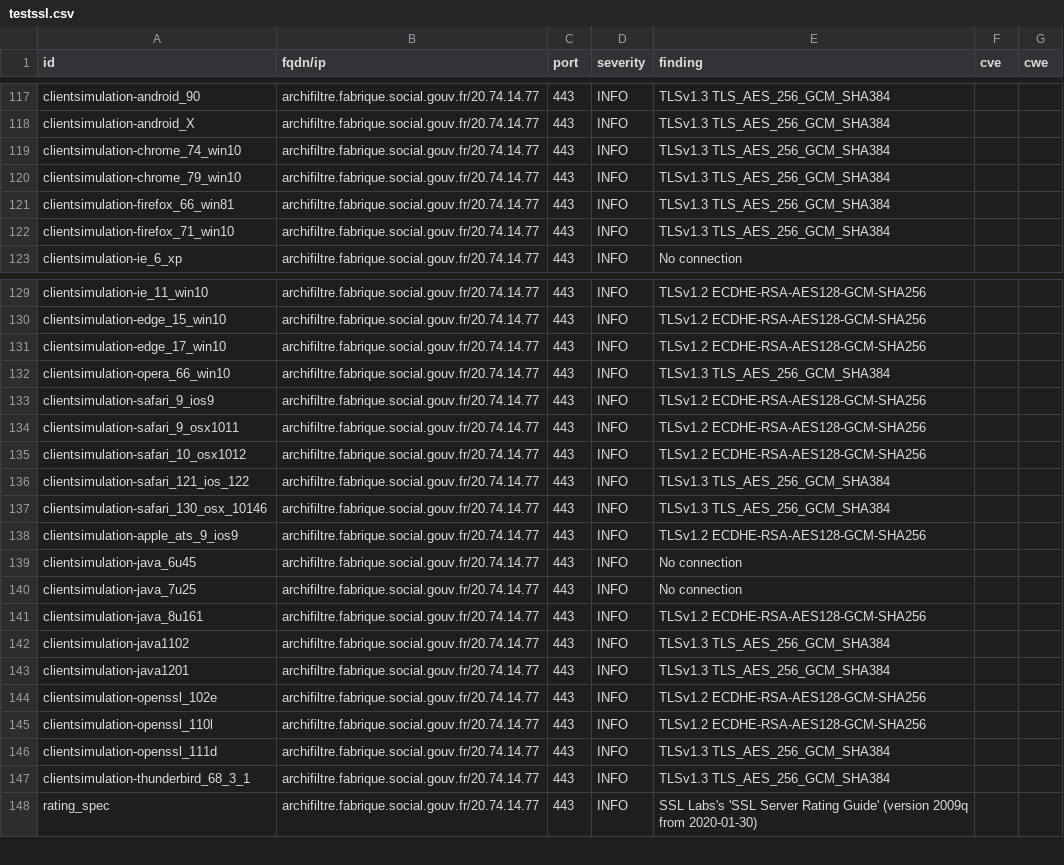
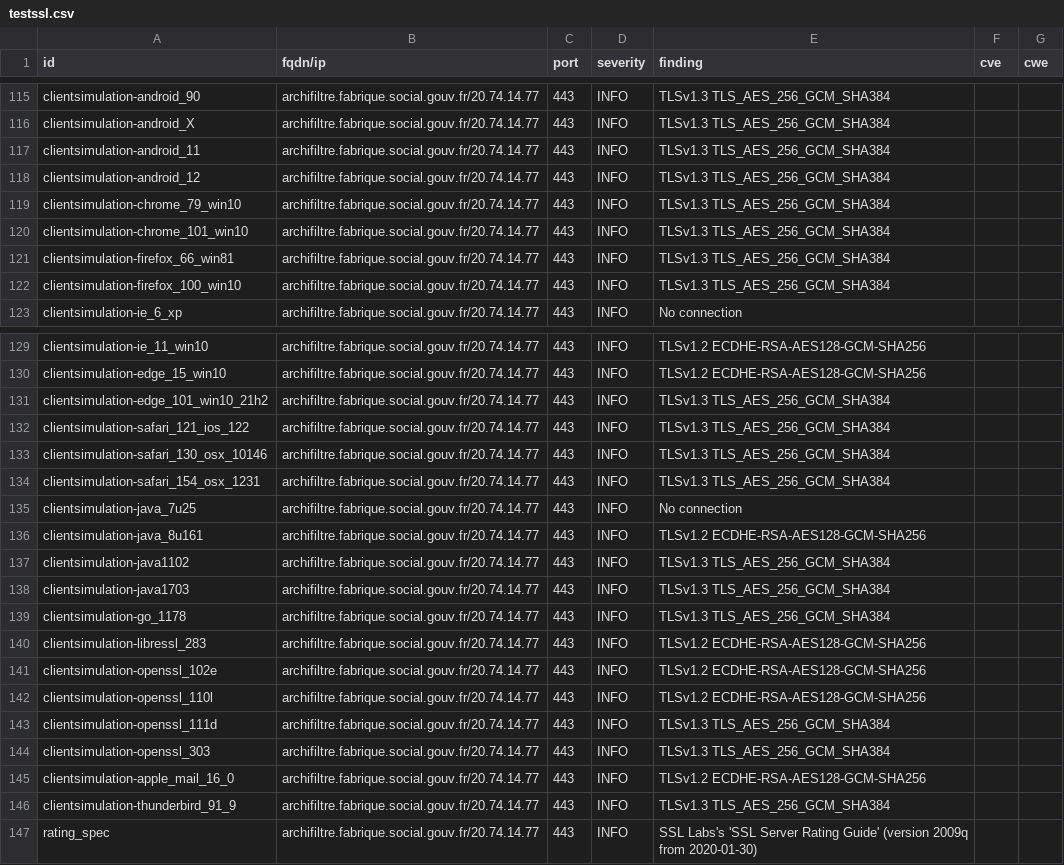
Before and after one commit to ClementNumericite/dashlord-fabrique, a CSV file: results/aHR0cHM6Ly9hcmNoaWZpbHRyZS5mYWJyaXF1ZS5zb2NpYWwuZ291di5mcg==/testssl.csv, drawn as a sheet; only a part is shown, gaps mark what is left out; the diff covers the shown part only.

Commit message:
update: https://archifiltre.fabrique.social.gouv.fr

```diff
--- a/results/aHR0cHM6Ly9hcmNoaWZpbHRyZS5mYWJyaXF1ZS5zb2NpYWwuZ291di5mcg==/testssl.csv
+++ b/results/aHR0cHM6Ly9hcmNoaWZpbHRyZS5mYWJyaXF1ZS5zb2NpYWwuZ291di5mcg==/testssl.csv
@@ -118,6 +116,8 @@
 "clientsimulation-android_X","archifiltre.fabrique.social.gouv.fr/20.74.14.77","443","INFO","TLSv1.3 TLS_AES_256_GCM_SHA384","",""
-"clientsimulation-chrome_74_win10","archifiltre.fabrique.social.gouv.fr/20.74.14.77","443","INFO","TLSv1.3 TLS_AES_256_GCM_SHA384","",""
+"clientsimulation-android_11","archifiltre.fabrique.social.gouv.fr/20.74.14.77","443","INFO","TLSv1.3 TLS_AES_256_GCM_SHA384","",""
+"clientsimulation-android_12","archifiltre.fabrique.social.gouv.fr/20.74.14.77","443","INFO","TLSv1.3 TLS_AES_256_GCM_SHA384","",""
 "clientsimulation-chrome_79_win10","archifiltre.fabrique.social.gouv.fr/20.74.14.77","443","INFO","TLSv1.3 TLS_AES_256_GCM_SHA384","",""
+"clientsimulation-chrome_101_win10","archifiltre.fabrique.social.gouv.fr/20.74.14.77","443","INFO","TLSv1.3 TLS_AES_256_GCM_SHA384","",""
 "clientsimulation-firefox_66_win81","archifiltre.fabrique.social.gouv.fr/20.74.14.77","443","INFO","TLSv1.3 TLS_AES_256_GCM_SHA384","",""
-"clientsimulation-firefox_71_win10","archifiltre.fabrique.social.gouv.fr/20.74.14.77","443","INFO","TLSv1.3 TLS_AES_256_GCM_SHA384","",""
+"clientsimulation-firefox_100_win10","archifiltre.fabrique.social.gouv.fr/20.74.14.77","443","INFO","TLSv1.3 TLS_AES_256_GCM_SHA384","",""
 "clientsimulation-ie_6_xp","archifiltre.fabrique.social.gouv.fr/20.74.14.77","443","INFO","No connection","",""
@@ -130,11 +130,6 @@
 "clientsimulation-edge_15_win10","archifiltre.fabrique.social.gouv.fr/20.74.14.77","443","INFO","TLSv1.2 ECDHE-RSA-AES128-GCM-SHA256","",""
-"clientsimulation-edge_17_win10","archifiltre.fabrique.social.gouv.fr/20.74.14.77","443","INFO","TLSv1.2 ECDHE-RSA-AES128-GCM-SHA256","",""
-"clientsimulation-opera_66_win10","archifiltre.fabrique.social.gouv.fr/20.74.14.77","443","INFO","TLSv1.3 TLS_AES_256_GCM_SHA384","",""
-"clientsimulation-safari_9_ios9","archifiltre.fabrique.social.gouv.fr/20.74.14.77","443","INFO","TLSv1.2 ECDHE-RSA-AES128-GCM-SHA256","",""
-"clientsimulation-safari_9_osx1011","archifiltre.fabrique.social.gouv.fr/20.74.14.77","443","INFO","TLSv1.2 ECDHE-RSA-AES128-GCM-SHA256","",""
-"clientsimulation-safari_10_osx1012","archifiltre.fabrique.social.gouv.fr/20.74.14.77","443","INFO","TLSv1.2 ECDHE-RSA-AES128-GCM-SHA256","",""
+"clientsimulation-edge_101_win10_21h2","archifiltre.fabrique.social.gouv.fr/20.74.14.77","443","INFO","TLSv1.3 TLS_AES_256_GCM_SHA384","",""
 "clientsimulation-safari_121_ios_122","archifiltre.fabrique.social.gouv.fr/20.74.14.77","443","INFO","TLSv1.3 TLS_AES_256_GCM_SHA384","",""
 "clientsimulation-safari_130_osx_10146","archifiltre.fabrique.social.gouv.fr/20.74.14.77","443","INFO","TLSv1.3 TLS_AES_256_GCM_SHA384","",""
-"clientsimulation-apple_ats_9_ios9","archifiltre.fabrique.social.gouv.fr/20.74.14.77","443","INFO","TLSv1.2 ECDHE-RSA-AES128-GCM-SHA256","",""
-"clientsimulation-java_6u45","archifiltre.fabrique.social.gouv.fr/20.74.14.77","443","INFO","No connection","",""
+"clientsimulation-safari_154_osx_1231","archifiltre.fabrique.social.gouv.fr/20.74.14.77","443","INFO","TLSv1.3 TLS_AES_256_GCM_SHA384","",""
 "clientsimulation-java_7u25","archifiltre.fabrique.social.gouv.fr/20.74.14.77","443","INFO","No connection","",""
@@ -142,3 +137,5 @@
 "clientsimulation-java1102","archifiltre.fabrique.social.gouv.fr/20.74.14.77","443","INFO","TLSv1.3 TLS_AES_256_GCM_SHA384","",""
-"clientsimulation-java1201","archifiltre.fabrique.social.gouv.fr/20.74.14.77","443","INFO","TLSv1.3 TLS_AES_256_GCM_SHA384","",""
+"clientsimulation-java1703","archifiltre.fabrique.social.gouv.fr/20.74.14.77","443","INFO","TLSv1.3 TLS_AES_256_GCM_SHA384","",""
+"clientsimulation-go_1178","archifiltre.fabrique.social.gouv.fr/20.74.14.77","443","INFO","TLSv1.3 TLS_AES_256_GCM_SHA384","",""
+"clientsimulation-libressl_283","archifiltre.fabrique.social.gouv.fr/20.74.14.77","443","INFO","TLSv1.2 ECDHE-RSA-AES128-GCM-SHA256","",""
 "clientsimulation-openssl_102e","archifiltre.fabrique.social.gouv.fr/20.74.14.77","443","INFO","TLSv1.2 ECDHE-RSA-AES128-GCM-SHA256","",""
@@ -146,3 +143,5 @@
 "clientsimulation-openssl_111d","archifiltre.fabrique.social.gouv.fr/20.74.14.77","443","INFO","TLSv1.3 TLS_AES_256_GCM_SHA384","",""
-"clientsimulation-thunderbird_68_3_1","archifiltre.fabrique.social.gouv.fr/20.74.14.77","443","INFO","TLSv1.3 TLS_AES_256_GCM_SHA384","",""
+"clientsimulation-openssl_303","archifiltre.fabrique.social.gouv.fr/20.74.14.77","443","INFO","TLSv1.3 TLS_AES_256_GCM_SHA384","",""
+"clientsimulation-apple_mail_16_0","archifiltre.fabrique.social.gouv.fr/20.74.14.77","443","INFO","TLSv1.2 ECDHE-RSA-AES128-GCM-SHA256","",""
+"clientsimulation-thunderbird_91_9","archifiltre.fabrique.social.gouv.fr/20.74.14.77","443","INFO","TLSv1.3 TLS_AES_256_GCM_SHA384","",""
 "rating_spec","archifiltre.fabrique.social.gouv.fr/20.74.14.77","443","INFO","SSL Labs's 'SSL Server Rating Guide' (version 2009q from 2020-01-30)","",""
```
Also changed, not shown: 2 removed rows and 2 edited cells elsewhere in this file, 8 other files.
